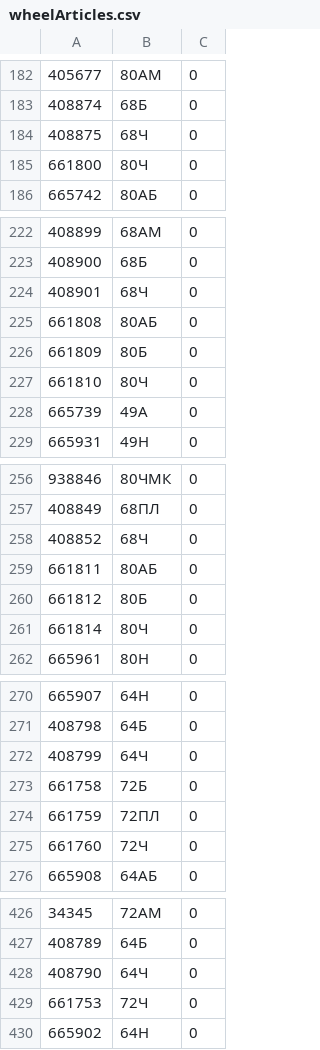
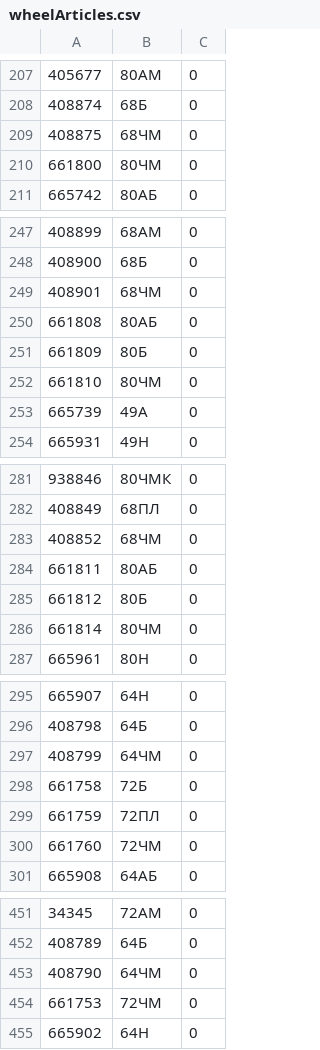
Before and after one commit to Modosip/PromoPrice, a CSV file: wheelArticles.csv, drawn as a sheet; only a part is shown, gaps mark what is left out; the diff covers the shown part only.

```diff
--- a/wheelArticles.csv
+++ b/wheelArticles.csv
@@ -183,4 +208,4 @@
 408874;68Б;0
-408875;68Ч;0
-661800;80Ч;0
+408875;68ЧМ;0
+661800;80ЧМ;0
 665742;80АБ;0
@@ -223,6 +248,6 @@
 408900;68Б;0
-408901;68Ч;0
+408901;68ЧМ;0
 661808;80АБ;0
 661809;80Б;0
-661810;80Ч;0
+661810;80ЧМ;0
 665739;49А;0
@@ -257,6 +282,6 @@
 408849;68ПЛ;0
-408852;68Ч;0
+408852;68ЧМ;0
 661811;80АБ;0
 661812;80Б;0
-661814;80Ч;0
+661814;80ЧМ;0
 665961;80Н;0
@@ -271,6 +296,6 @@
 408798;64Б;0
-408799;64Ч;0
+408799;64ЧМ;0
 661758;72Б;0
 661759;72ПЛ;0
-661760;72Ч;0
+661760;72ЧМ;0
 665908;64АБ;0
@@ -427,4 +452,4 @@
 408789;64Б;0
-408790;64Ч;0
-661753;72Ч;0
+408790;64ЧМ;0
+661753;72ЧМ;0
 665902;64Н;0
```
Also changed, not shown: 4 added rows, 3 removed rows, 24 moved rows and 83 edited cells elsewhere in this file, promoPrice.csv, 3 other files.
